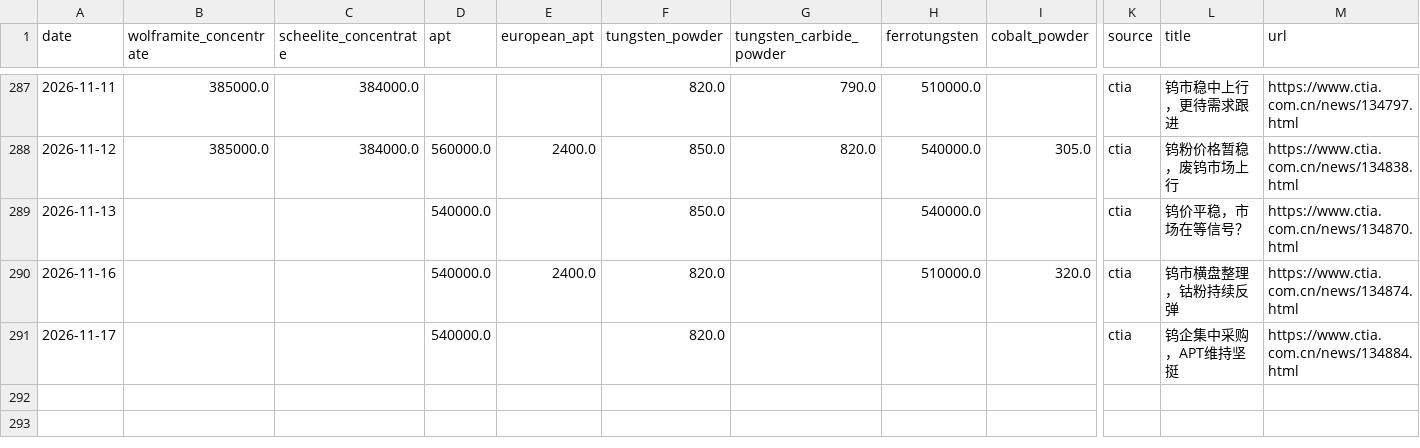
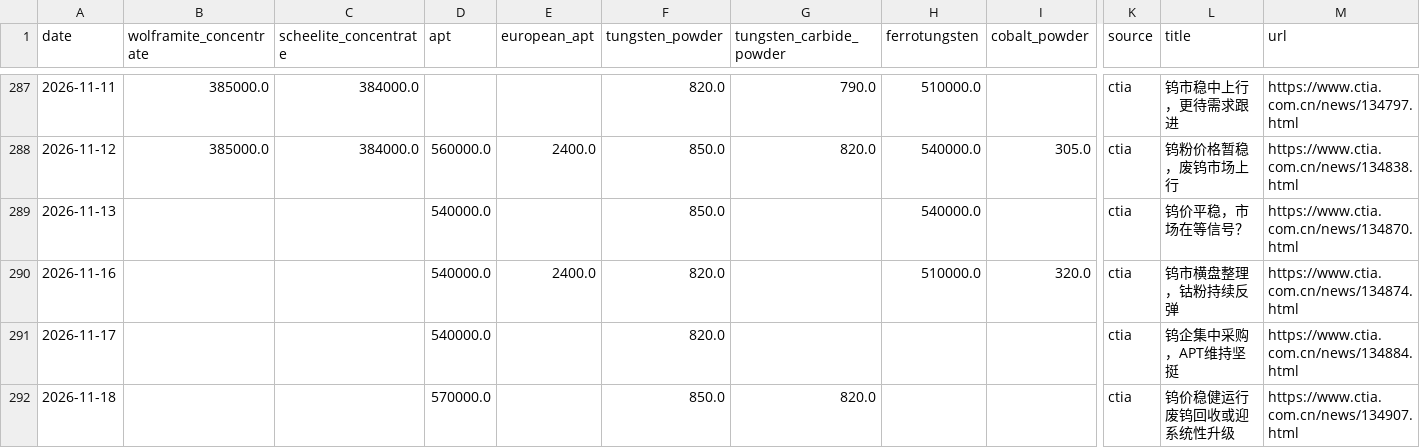
Before and after one commit to Henrywzh/alternative-data, a CSV file: data/raw/minerals_signal_data/tungsten_chinatungsten.csv, drawn as a sheet; only a part is shown, gaps mark what is left out; rows hold the shown columns only; the diff names each change by its address in the sheet, - before the commit and + after, or states it on an @@ line.

```diff
--- a/data/raw/minerals_signal_data/tungsten_chinatungsten.csv
+++ b/data/raw/minerals_signal_data/tungsten_chinatungsten.csv
+row 292: 2026-11-18 |  |  | 570000.0 |  | 850.0 | 820.0 |  |  | ctia | 钨价稳健运行 废钨回收或迎系统性升级 | https://www.ctia.com.cn/news/134907.html
```
Also changed, not shown: data/raw/minerals_signal_data/molybdenum_chinatungsten.csv, 2 other files.
